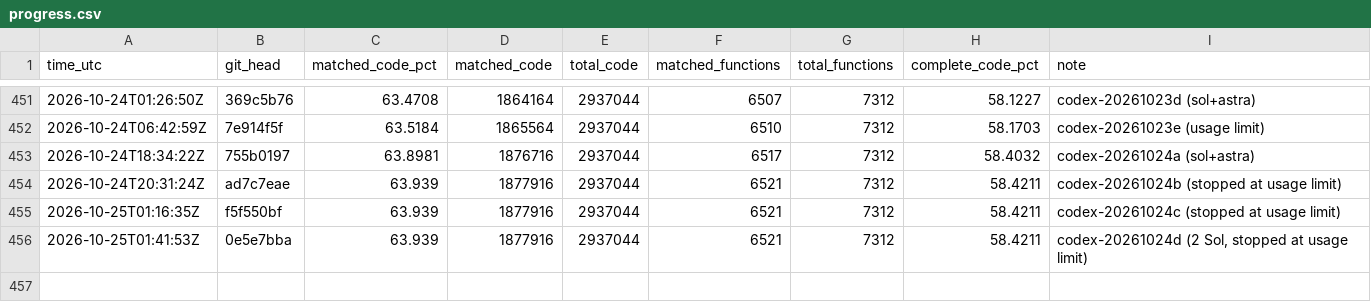
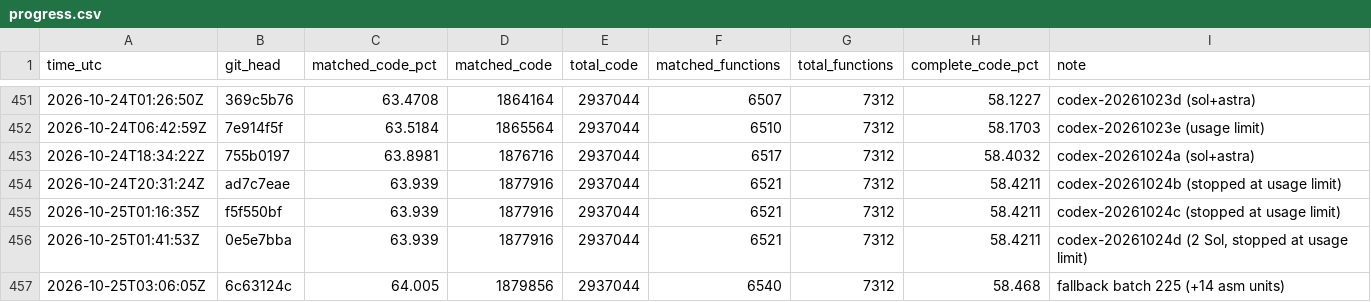
Before and after one commit to deltawave784/fzgx, a CSV file: state/progress.csv, drawn as a sheet; only a part is shown, gaps mark what is left out.

```diff
--- a/state/progress.csv
+++ b/state/progress.csv
@@ -456 +456,2 @@ time_utc,git_head,matched_code_pct,matched_code,total_code,matched_functions,tot
 2026-10-25T01:41:53Z,0e5e7bba,63.939,1877916,2937044,6521,7312,58.4211,"codex-20261024d (2 Sol, stopped at usage limit)"
+2026-10-25T03:06:05Z,6c63124c,64.005,1879856,2937044,6540,7312,58.468,fallback batch 225 (+14 asm units)
```
Also changed, not shown: 1 other file.
